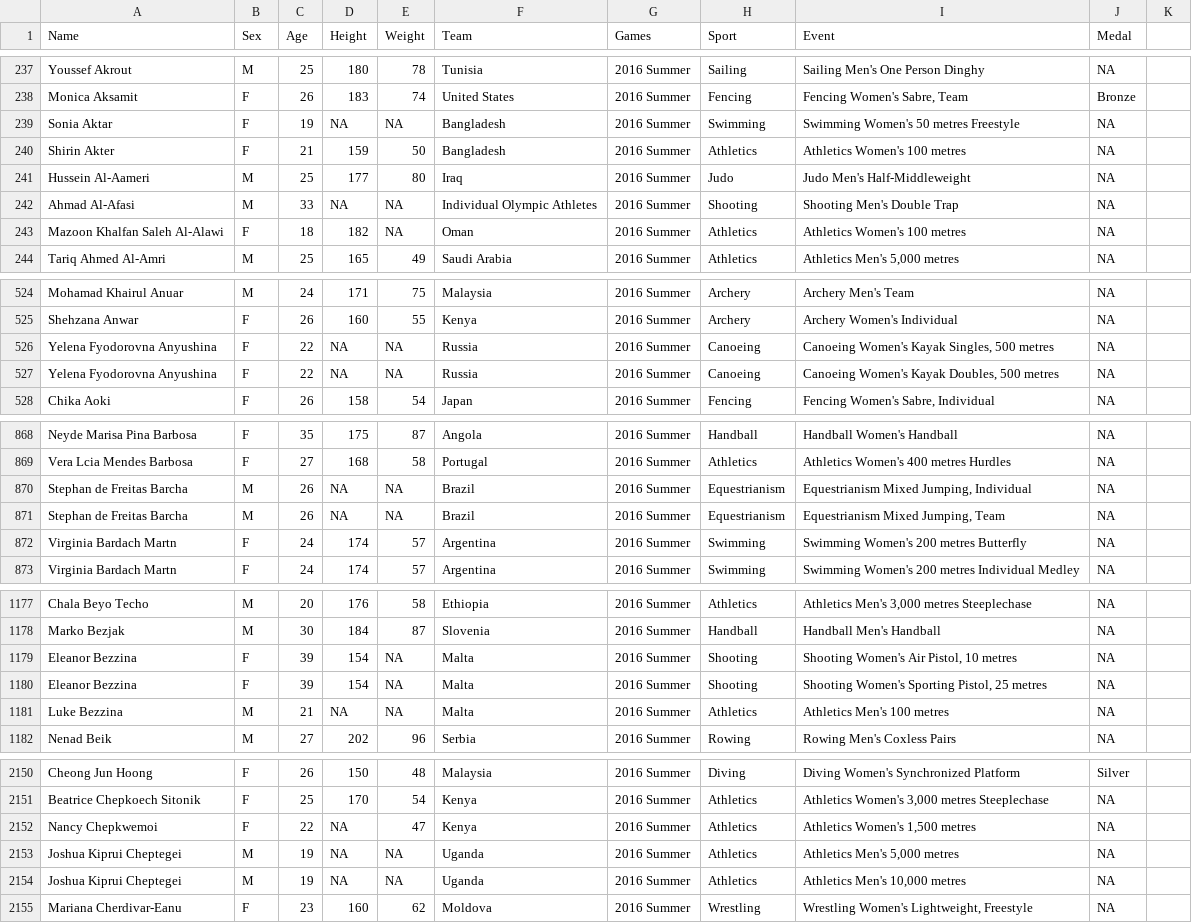
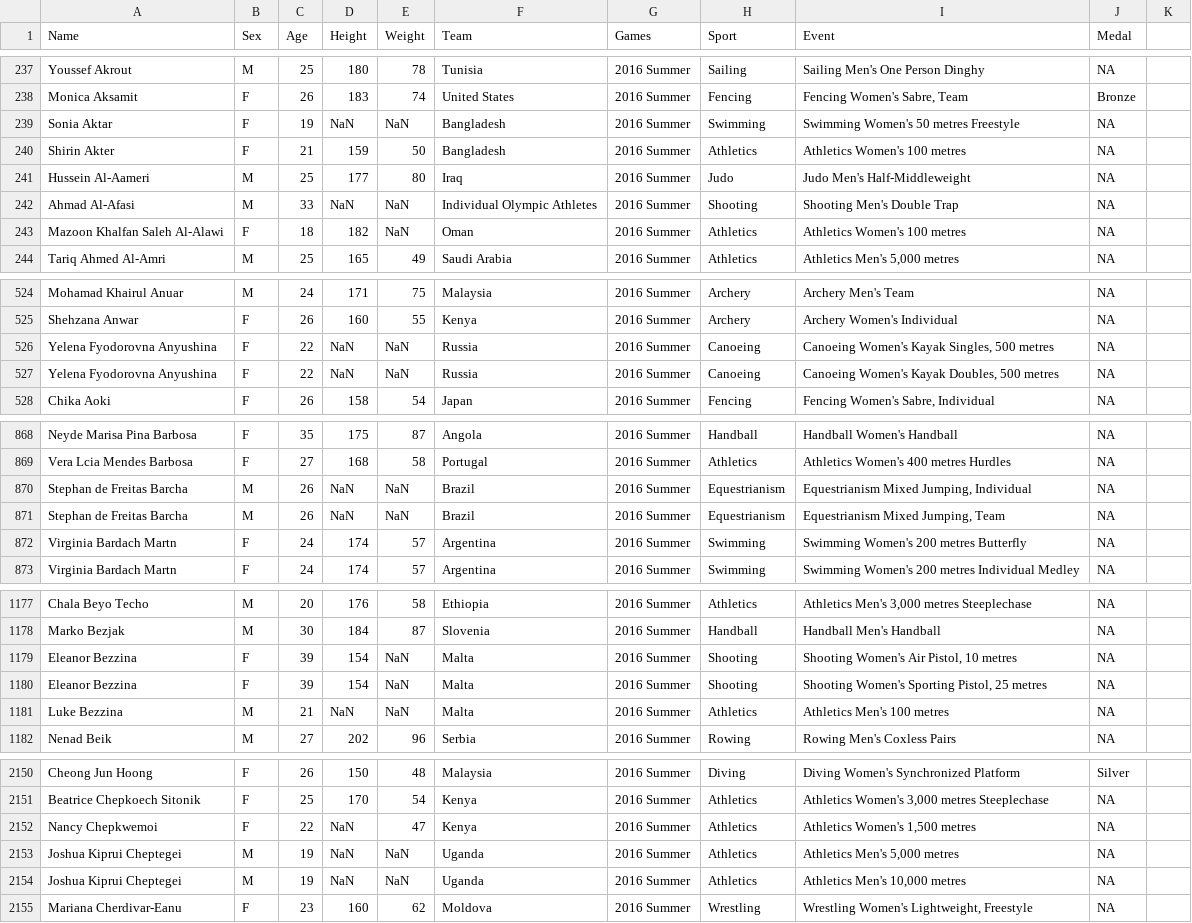
Before and after one commit to scottzero/Koroibos, a CSV file: data.csv, drawn as a sheet; only a part is shown, gaps mark what is left out; the diff covers the shown part only.

```diff
--- a/data.csv
+++ b/data.csv
@@ -238,7 +238,7 @@ Youssef Akrout,M,25,180,78,Tunisia,2016 Summer,Sailing,Sailing Men's One Person
 Monica Aksamit,F,26,183,74,United States,2016 Summer,Fencing,"Fencing Women's Sabre, Team",Bronze
-Sonia Aktar,F,19,NA,NA,Bangladesh,2016 Summer,Swimming,Swimming Women's 50 metres Freestyle,NA
+Sonia Aktar,F,19,NaN,NaN,Bangladesh,2016 Summer,Swimming,Swimming Women's 50 metres Freestyle,NA
 Shirin Akter,F,21,159,50,Bangladesh,2016 Summer,Athletics,Athletics Women's 100 metres,NA
 Hussein Al-Aameri,M,25,177,80,Iraq,2016 Summer,Judo,Judo Men's Half-Middleweight,NA
-Ahmad Al-Afasi,M,33,NA,NA,Individual Olympic Athletes,2016 Summer,Shooting,Shooting Men's Double Trap,NA
-Mazoon Khalfan Saleh Al-Alawi,F,18,182,NA,Oman,2016 Summer,Athletics,Athletics Women's 100 metres,NA
+Ahmad Al-Afasi,M,33,NaN,NaN,Individual Olympic Athletes,2016 Summer,Shooting,Shooting Men's Double Trap,NA
+Mazoon Khalfan Saleh Al-Alawi,F,18,182,NaN,Oman,2016 Summer,Athletics,Athletics Women's 100 metres,NA
 Tariq Ahmed Al-Amri,M,25,165,49,Saudi Arabia,2016 Summer,Athletics,"Athletics Men's 5,000 metres",NA
@@ -525,4 +525,4 @@ Mohamad Khairul Anuar,M,24,171,75,Malaysia,2016 Summer,Archery,Archery Men's Tea
 Shehzana Anwar,F,26,160,55,Kenya,2016 Summer,Archery,Archery Women's Individual,NA
-Yelena Fyodorovna Anyushina,F,22,NA,NA,Russia,2016 Summer,Canoeing,"Canoeing Women's Kayak Singles, 500 metres",NA
-Yelena Fyodorovna Anyushina,F,22,NA,NA,Russia,2016 Summer,Canoeing,"Canoeing Women's Kayak Doubles, 500 metres",NA
+Yelena Fyodorovna Anyushina,F,22,NaN,NaN,Russia,2016 Summer,Canoeing,"Canoeing Women's Kayak Singles, 500 metres",NA
+Yelena Fyodorovna Anyushina,F,22,NaN,NaN,Russia,2016 Summer,Canoeing,"Canoeing Women's Kayak Doubles, 500 metres",NA
 Chika Aoki,F,26,158,54,Japan,2016 Summer,Fencing,"Fencing Women's Sabre, Individual",NA
@@ -869,4 +869,4 @@ Neyde Marisa Pina Barbosa,F,35,175,87,Angola,2016 Summer,Handball,Handball Women
 Vera Lcia Mendes Barbosa,F,27,168,58,Portugal,2016 Summer,Athletics,Athletics Women's 400 metres Hurdles,NA
-Stephan de Freitas Barcha,M,26,NA,NA,Brazil,2016 Summer,Equestrianism,"Equestrianism Mixed Jumping, Individual",NA
-Stephan de Freitas Barcha,M,26,NA,NA,Brazil,2016 Summer,Equestrianism,"Equestrianism Mixed Jumping, Team",NA
+Stephan de Freitas Barcha,M,26,NaN,NaN,Brazil,2016 Summer,Equestrianism,"Equestrianism Mixed Jumping, Individual",NA
+Stephan de Freitas Barcha,M,26,NaN,NaN,Brazil,2016 Summer,Equestrianism,"Equestrianism Mixed Jumping, Team",NA
 Virginia Bardach Martn,F,24,174,57,Argentina,2016 Summer,Swimming,Swimming Women's 200 metres Butterfly,NA
@@ -1178,5 +1178,5 @@ Chala Beyo Techo,M,20,176,58,Ethiopia,2016 Summer,Athletics,"Athletics Men's 3,0
 Marko Bezjak,M,30,184,87,Slovenia,2016 Summer,Handball,Handball Men's Handball,NA
-Eleanor Bezzina,F,39,154,NA,Malta,2016 Summer,Shooting,"Shooting Women's Air Pistol, 10 metres",NA
-Eleanor Bezzina,F,39,154,NA,Malta,2016 Summer,Shooting,"Shooting Women's Sporting Pistol, 25 metres",NA
-Luke Bezzina,M,21,NA,NA,Malta,2016 Summer,Athletics,Athletics Men's 100 metres,NA
+Eleanor Bezzina,F,39,154,NaN,Malta,2016 Summer,Shooting,"Shooting Women's Air Pistol, 10 metres",NA
+Eleanor Bezzina,F,39,154,NaN,Malta,2016 Summer,Shooting,"Shooting Women's Sporting Pistol, 25 metres",NA
+Luke Bezzina,M,21,NaN,NaN,Malta,2016 Summer,Athletics,Athletics Men's 100 metres,NA
 Nenad Beik,M,27,202,96,Serbia,2016 Summer,Rowing,Rowing Men's Coxless Pairs,NA
@@ -2151,5 +2151,5 @@ Cheong Jun Hoong,F,26,150,48,Malaysia,2016 Summer,Diving,Diving Women's Synchron
 Beatrice Chepkoech Sitonik,F,25,170,54,Kenya,2016 Summer,Athletics,"Athletics Women's 3,000 metres Steeplechase",NA
-Nancy Chepkwemoi,F,22,NA,47,Kenya,2016 Summer,Athletics,"Athletics Women's 1,500 metres",NA
-Joshua Kiprui Cheptegei,M,19,NA,NA,Uganda,2016 Summer,Athletics,"Athletics Men's 5,000 metres",NA
-Joshua Kiprui Cheptegei,M,19,NA,NA,Uganda,2016 Summer,Athletics,"Athletics Men's 10,000 metres",NA
+Nancy Chepkwemoi,F,22,NaN,47,Kenya,2016 Summer,Athletics,"Athletics Women's 1,500 metres",NA
+Joshua Kiprui Cheptegei,M,19,NaN,NaN,Uganda,2016 Summer,Athletics,"Athletics Men's 5,000 metres",NA
+Joshua Kiprui Cheptegei,M,19,NaN,NaN,Uganda,2016 Summer,Athletics,"Athletics Men's 10,000 metres",NA
 Mariana Cherdivar-Eanu,F,23,160,62,Moldova,2016 Summer,Wrestling,"Wrestling Women's Lightweight, Freestyle",NA
```
Also changed, not shown: 1 added row, 1 removed row and 98 edited cells elsewhere in this file.
